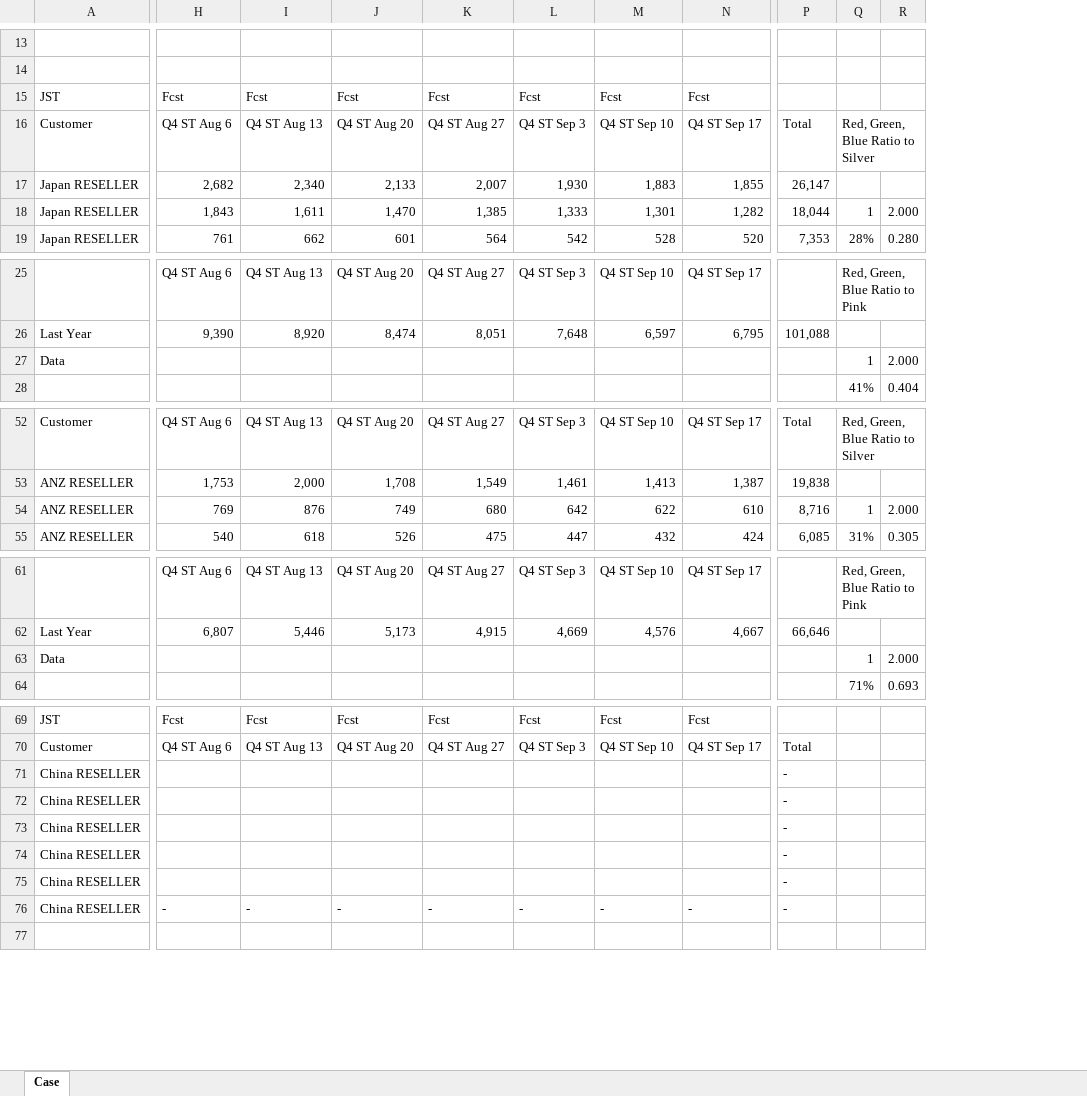
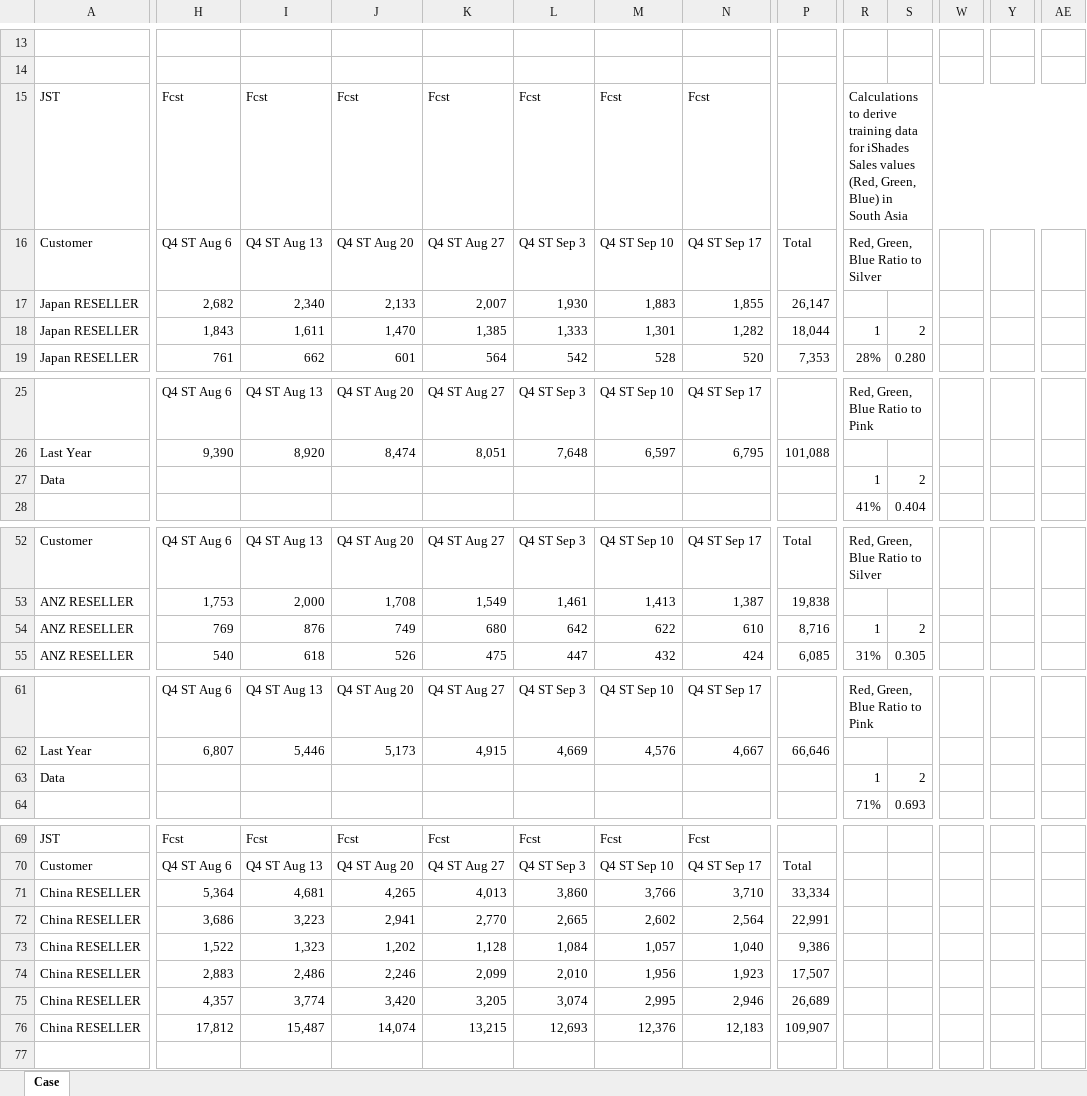
Before and after one commit to BestFriend-Sweet/time-series-analysis, an Excel workbook: Time Series Analysis/iShades APAC v1.1.xlsx, sheet Case, drawn as a sheet; only a part is shown, gaps mark what is left out; values as stored, in another font and other column widths than the file's, no cell formats; removed rows and columns are numbered as before the commit, all else as after; rows hold the shown columns only; the diff covers the shown part only; the diff names each change by its address in the sheet, - before the commit and + after, or states it on an @@ line.

Commit message:
Updated excel sheet

```diff
--- a/Time Series Analysis/iShades APAC v1.1.xlsx (sheet Case)
+++ b/Time Series Analysis/iShades APAC v1.1.xlsx (sheet Case)
+column W, empty
+column Y, empty
+column AE, empty
-R15: (empty)
+R15: Calculations to derive training data for iShades Sales values (Red, Green, Blue) in South Asia
+R15:AE15 merged
-S18: 2.000
+S18: 2
-S27: 2.000
+S27: 2
-S54: 2.000
+S54: 2
-S63: 2.000
+S63: 2
-row 71: China RESELLER |  |  |  |  |  |  |  | -
-row 72: China RESELLER |  |  |  |  |  |  |  | -
-row 73: China RESELLER |  |  |  |  |  |  |  | -
-row 74: China RESELLER |  |  |  |  |  |  |  | -
-row 75: China RESELLER |  |  |  |  |  |  |  | -
+row 71: China RESELLER | 5,364 | 4,681 | 4,265 | 4,013 | 3,860 | 3,766 | 3,710 | 33,334
+row 72: China RESELLER | 3,686 | 3,223 | 2,941 | 2,770 | 2,665 | 2,602 | 2,564 | 22,991
+row 73: China RESELLER | 1,522 | 1,323 | 1,202 | 1,128 | 1,084 | 1,057 | 1,040 | 9,386
+row 74: China RESELLER | 2,883 | 2,486 | 2,246 | 2,099 | 2,010 | 1,956 | 1,923 | 17,507
+row 75: China RESELLER | 4,357 | 3,774 | 3,420 | 3,205 | 3,074 | 2,995 | 2,946 | 26,689
-H76: -
+H76: 17,812
-I76: -
+I76: 15,487
-J76: -
+J76: 14,074
-K76: -
+K76: 13,215
-L76: -
+L76: 12,693
-M76: -
+M76: 12,376
-N76: -
+N76: 12,183
-P76: -
+P76: 109,907
```
Also changed, not shown: 14 added rows, 17 removed rows, 1 added column, 1 removed column, 126 edited cells and merged cells elsewhere in this sheet, cell formats, formulas that keep their value.
